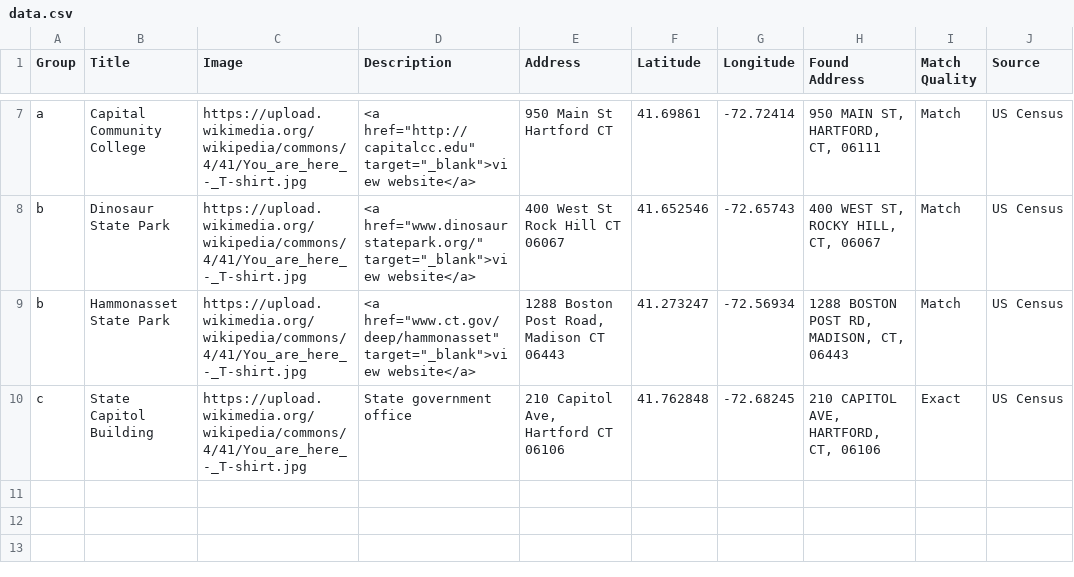
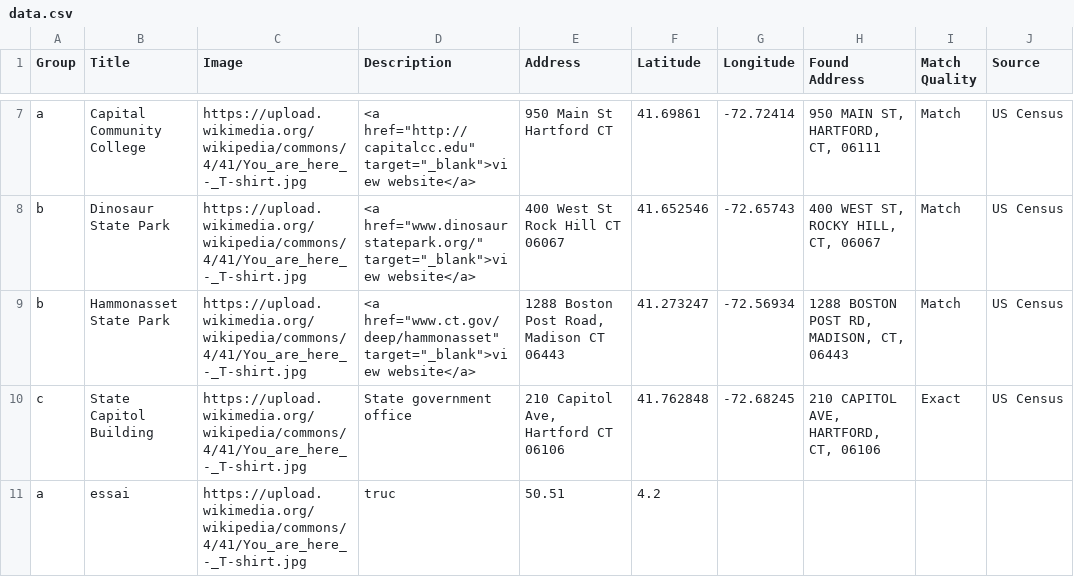
Before and after one commit to Dizwit/Leaflet-markers, a CSV file: data.csv, drawn as a sheet; only a part is shown, gaps mark what is left out; the diff names each change by its address in the sheet, - before the commit and + after, or states it on an @@ line.

Commit message:
Update data.csv

```diff
--- a/data.csv
+++ b/data.csv
+row 11: a | essai | https://upload.wikimedia.org/wikipedia/commons/4/41/You_are_here_-_T-shirt.jpg | truc | 50.51 | 4.2
```
